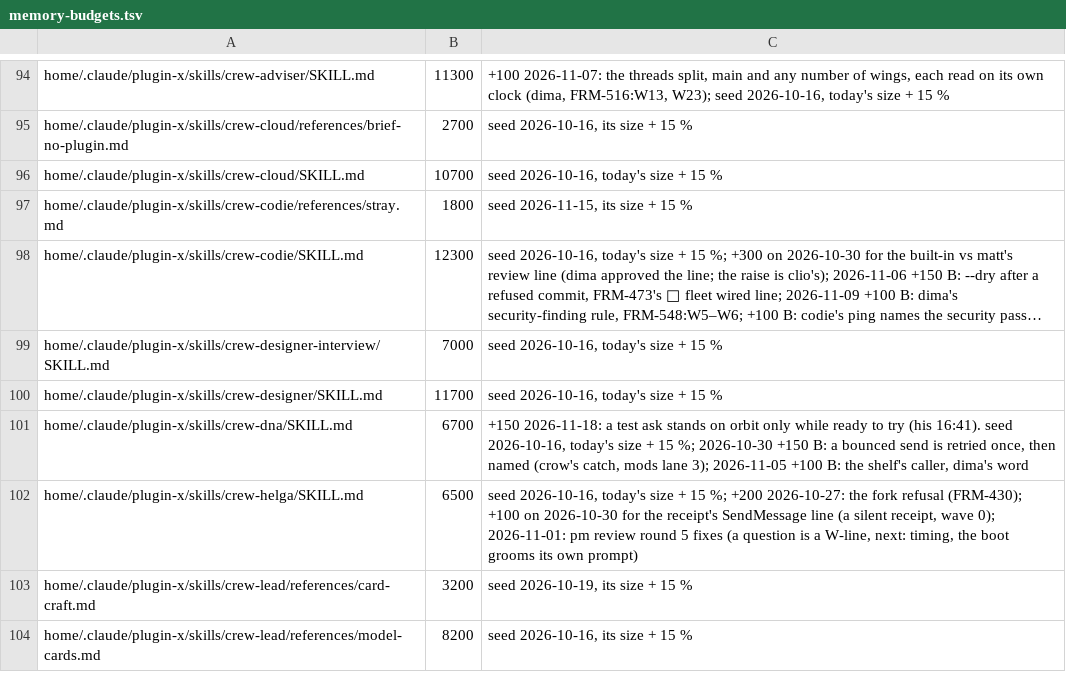
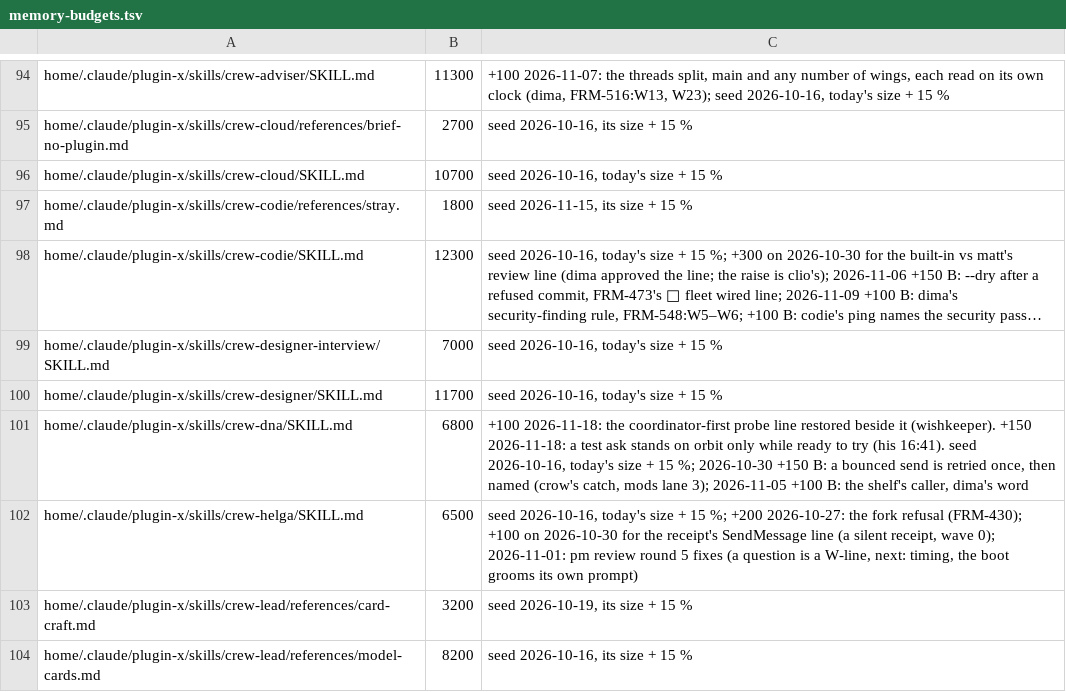
Before and after one commit to dvakatsiienko/frame, a TSV file: recipes/nurture-memory/scripts/memory-budgets.tsv, drawn as a sheet; only a part is shown, gaps mark what is left out; long unchanged cells end in ….

Commit message:
📜 crew-dna: the coordinator-first probe line is back, beside the ready-only one
quotes: shown

Agent: clio · Claude Opus 5.5

```diff
--- a/recipes/nurture-memory/scripts/memory-budgets.tsv
+++ b/recipes/nurture-memory/scripts/memory-budgets.tsv
@@ -100,3 +100,3 @@ home/.claude/plugin-x/skills/crew-designer-interview/SKILL.md	7000	seed 2026-10-
 home/.claude/plugin-x/skills/crew-designer/SKILL.md	11700	seed 2026-10-16, today's size + 15 %
-home/.claude/plugin-x/skills/crew-dna/SKILL.md	6700	+150 2026-11-18: a test ask stands on orbit only while ready to try (his 16:41). seed 2026-10-16, today's size + 15 %; 2026-10-30 +150 B: a bounced send is retried once, then named (crow's catch, mods lane 3); 2026-11-05 +100 B: the shelf's caller, dima's word
+home/.claude/plugin-x/skills/crew-dna/SKILL.md	6800	+100 2026-11-18: the coordinator-first probe line restored beside it (wishkeeper). +150 2026-11-18: a test ask stands on orbit only while ready to try (his 16:41). seed 2026-10-16, today's size + 15 %; 2026-10-30 +150 B: a bounced send is retried once, then named (crow's catch, mods lane 3); 2026-11-05 +100 B: the shelf's caller, dima's word
 home/.claude/plugin-x/skills/crew-helga/SKILL.md	6500	seed 2026-10-16, today's size + 15 %; +200 2026-10-27: the fork refusal (FRM-430); +100 on 2026-10-30 for the receipt's SendMessage line (a silent receipt, wave 0); 2026-11-01: pm review round 5 fixes (a question is a W-line, next: timing, the boot grooms its own prompt)
```
Also changed, not shown: 2 other files.
